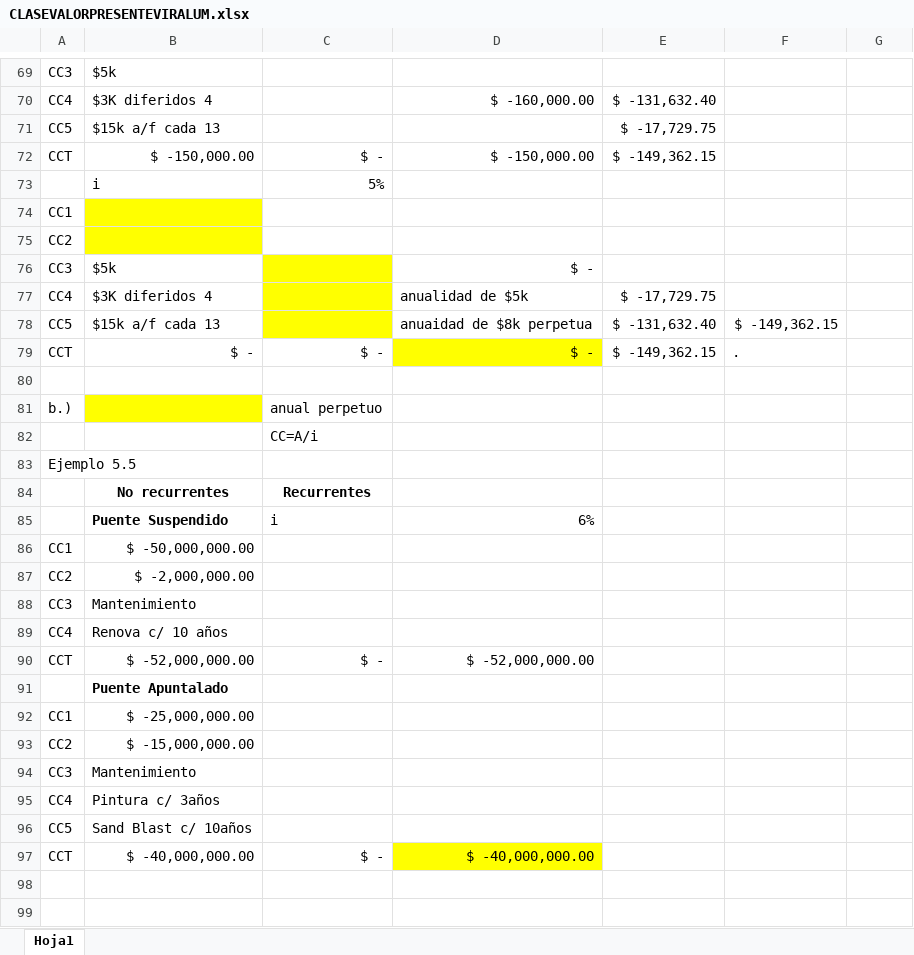
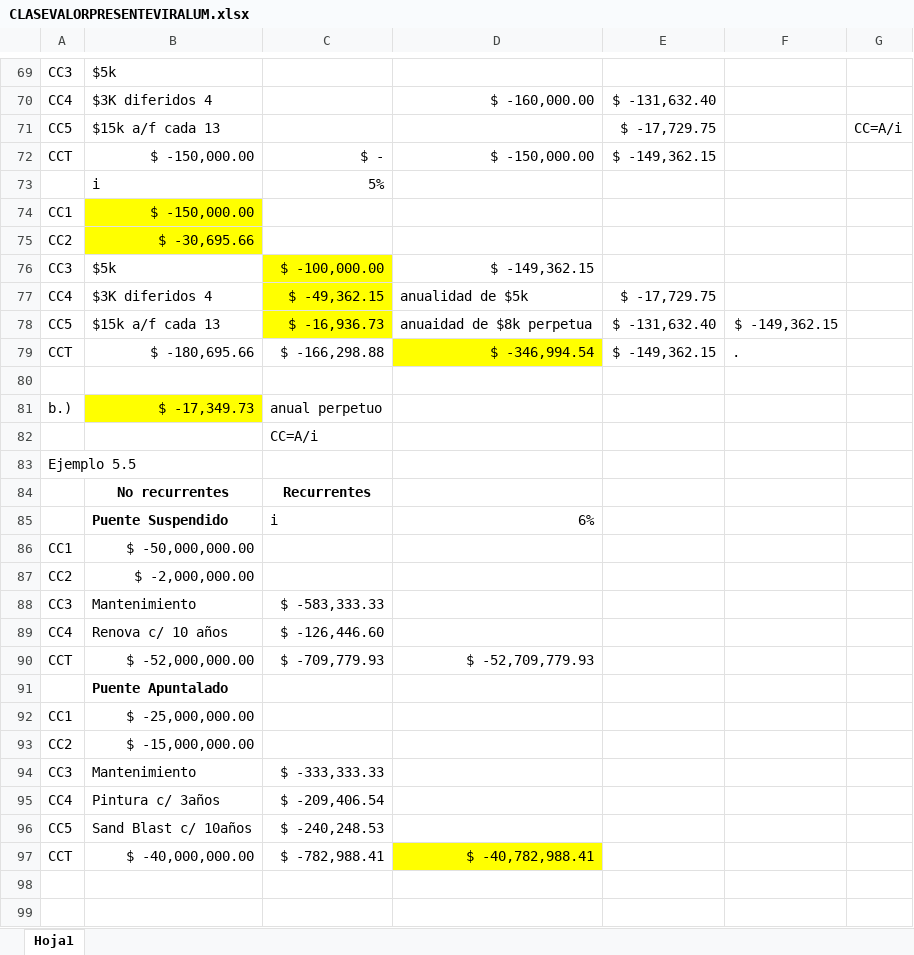
Before and after one commit to pat19218/Semestre_10, an Excel workbook: Ing_economica/cap5/CLASEVALORPRESENTEVIRALUM.xlsx, sheet Hoja1, drawn as a sheet; only a part is shown, gaps mark what is left out; values as stored, in another font and other column widths than the file's, no borders; the diff covers the shown part only; the diff names each change by its address in the sheet, - before the commit and + after, or states it on an @@ line.

```diff
--- a/Ing_economica/cap5/CLASEVALORPRESENTEVIRALUM.xlsx (sheet Hoja1)
+++ b/Ing_economica/cap5/CLASEVALORPRESENTEVIRALUM.xlsx (sheet Hoja1)
-G71: (empty)
+G71: CC=A/i
-B74: (empty)
+B74: $ -150,000.00
-B75: (empty)
+B75: $ -30,695.66
-C76: (empty)
+C76: $ -100,000.00
-D76: $ -
+D76: $ -149,362.15
-C77: (empty)
+C77: $ -49,362.15
-C78: (empty)
+C78: $ -16,936.73
-B79: $ -
+B79: $ -180,695.66
-C79: $ -
+C79: $ -166,298.88
-D79: $ -
+D79: $ -346,994.54
-B81: (empty)
+B81: $ -17,349.73
-C88: (empty)
+C88: $ -583,333.33
-C89: (empty)
+C89: $ -126,446.60
-C90: $ -
+C90: $ -709,779.93
-D90: $ -52,000,000.00
+D90: $ -52,709,779.93
-C94: (empty)
+C94: $ -333,333.33
-C95: (empty)
+C95: $ -209,406.54
-C96: (empty)
+C96: $ -240,248.53
-C97: $ -
+C97: $ -782,988.41
-D97: $ -40,000,000.00
+D97: $ -40,782,988.41
```
Also changed, not shown: 12 edited cells elsewhere in this sheet, 14 other files.
